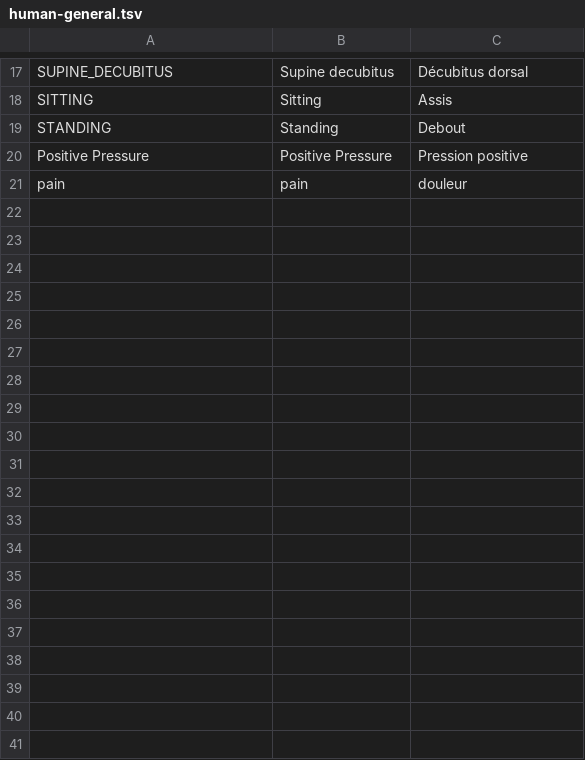
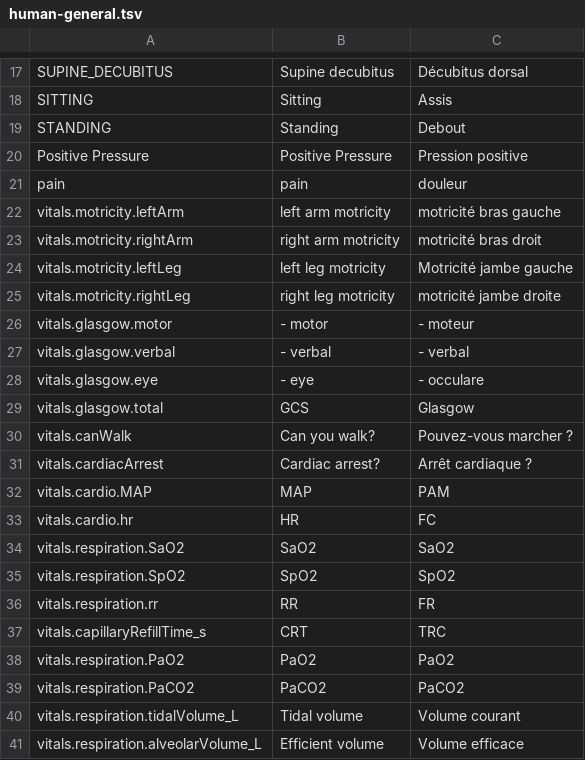
Before and after one commit to Heigvd/mimms, a TSV file: gameModel/files/translations/human-general.tsv, drawn as a sheet; only a part is shown, gaps mark what is left out; the diff covers the shown part only; the diff names each change by its address in the sheet, - before the commit and + after, or states it on an @@ line.

Commit message:
Add metric translations

```diff
--- a/gameModel/files/translations/human-general.tsv
+++ b/gameModel/files/translations/human-general.tsv
+row 22: vitals.motricity.leftArm | left arm motricity | motricité bras gauche
+row 23: vitals.motricity.rightArm | right arm motricity | motricité bras droit
+row 24: vitals.motricity.leftLeg | left leg motricity | Motricité jambe gauche
+row 25: vitals.motricity.rightLeg | right leg motricity | motricité jambe droite
+row 26: vitals.glasgow.motor | - motor | - moteur
+row 27: vitals.glasgow.verbal | - verbal | - verbal
+row 28: vitals.glasgow.eye | - eye | - occulare
+row 29: vitals.glasgow.total | GCS | Glasgow
+row 30: vitals.canWalk | Can you walk? | Pouvez-vous marcher ?
+row 31: vitals.cardiacArrest | Cardiac arrest? | Arrêt cardiaque ?
+row 32: vitals.cardio.MAP | MAP | PAM
+row 33: vitals.cardio.hr | HR | FC
+row 34: vitals.respiration.SaO2 | SaO2 | SaO2
+row 35: vitals.respiration.SpO2 | SpO2 | SpO2
+row 36: vitals.respiration.rr | RR | FR
+row 37: vitals.capillaryRefillTime_s | CRT | TRC
+row 38: vitals.respiration.PaO2 | PaO2 | PaO2
+row 39: vitals.respiration.PaCO2 | PaCO2 | PaCO2
+row 40: vitals.respiration.tidalVolume_L | Tidal volume | Volume courant
+row 41: vitals.respiration.alveolarVolume_L | Efficient volume | Volume efficace
```
Also changed, not shown: 9 added rows elsewhere in this file, gameModel/files/translations/human-actions.tsv, 2 other files.
